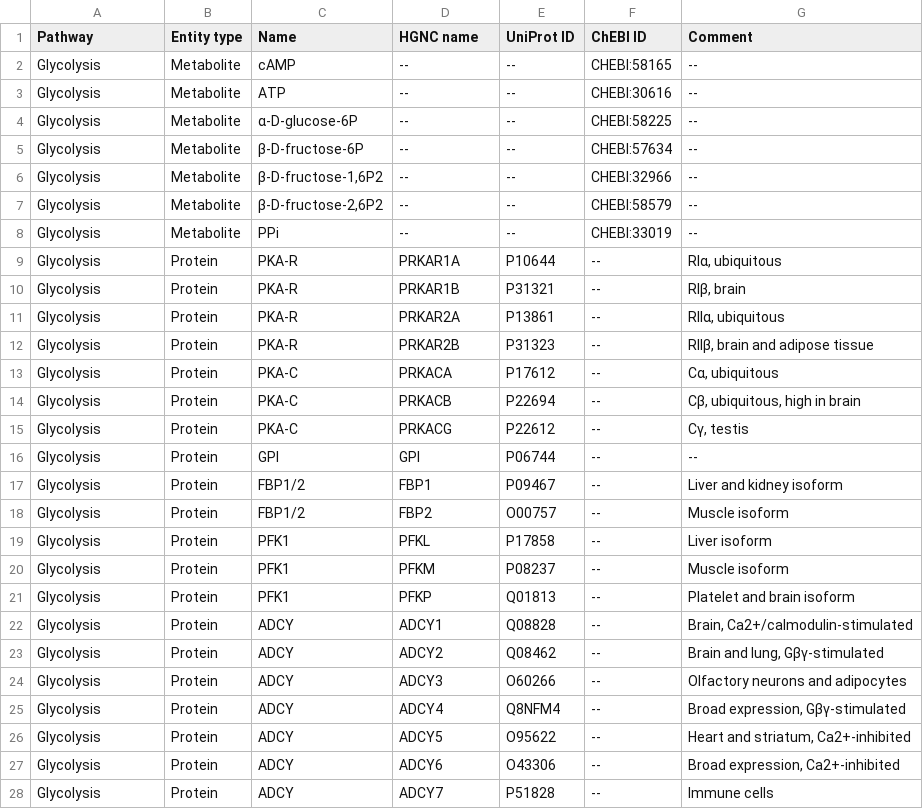
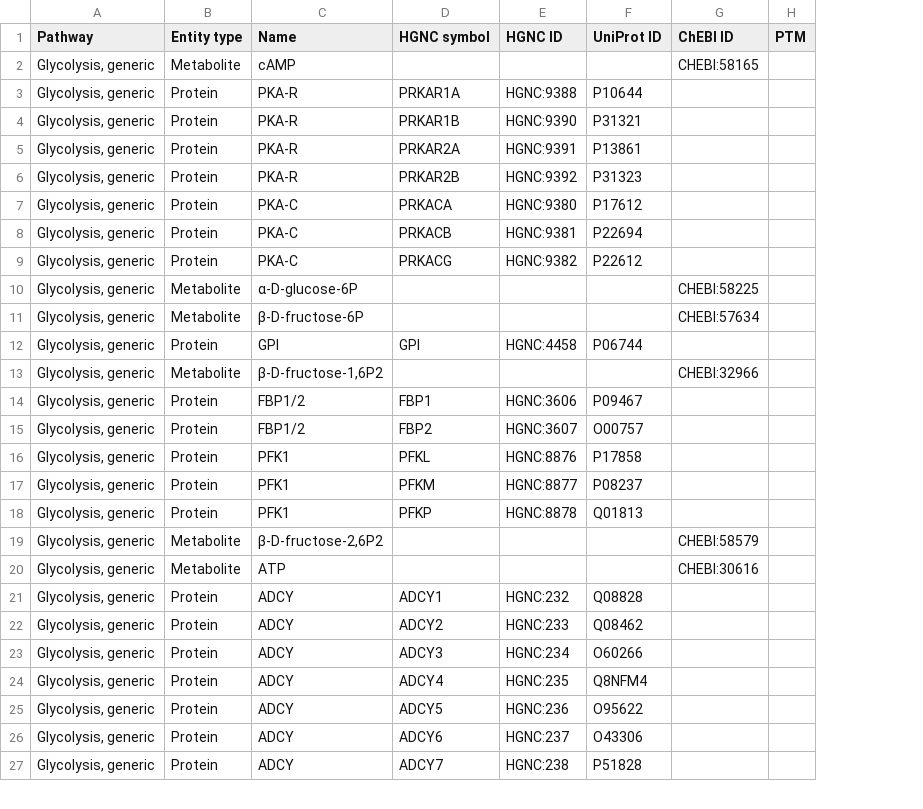
Before and after one commit to metabolismregulation/metabolismregulation.github.io, a CSV file: atlas-downloads/F001-glycolysis.csv, drawn as a sheet; only a part is shown; removed rows and columns are numbered as before the commit, all else as after; the diff covers the shown part only; the diff names each change by its address in the sheet, - before the commit and + after, or states it on an @@ line.

```diff
--- a/atlas-downloads/F001-glycolysis.csv
+++ b/atlas-downloads/F001-glycolysis.csv
+column E (HGNC ID), rows 3-9: HGNC:9388 | HGNC:9390 | HGNC:9391 | HGNC:9392 | HGNC:9380 | HGNC:9381 | HGNC:9382; row 12: HGNC:4458; rows 14-18: HGNC:3606 | HGNC:3607 | HGNC:8876 | HGNC:8877 | HGNC:8878; rows 21-27: HGNC:232 | HGNC:233 | HGNC:234 | HGNC:235 | HGNC:236 | HGNC:237 | HGNC:238
-column G (Comment), row 2: --; rows 9-28: RIα, ubiquitous | RIβ, brain | RIIα, ubiquitous | RIIβ, brain and adipose tissue | Cα, ubiquitous | Cβ, ubiquitous, high in brain | Cγ, testis | -- | Liver and kidney isoform | Muscle isoform | Liver isoform | Muscle isoform | Platelet and brain isoform | Brain, Ca2+/calmodulin-stimulated | Brain and lung, Gβγ-stimulated | Olfactory neurons and adipocytes | Broad expression, Gβγ-stimulated | Heart and striatum, Ca2+-inhibited | Broad expression, Ca2+-inhibited | Immune cells
+column H (PTM), empty
-D1: HGNC name
+D1: HGNC symbol
-A2 (Pathway): Glycolysis
+A2 (Pathway): Glycolysis, generic
-D2 (HGNC symbol): --
+D2 (HGNC symbol): (empty)
-F2 (UniProt ID): --
+F2 (UniProt ID): (empty)
-row 3: Glycolysis | Metabolite | ATP | -- | -- | CHEBI:30616 | --
-row 4: Glycolysis | Metabolite | α-D-glucose-6P | -- | -- | CHEBI:58225 | --
-row 5: Glycolysis | Metabolite | β-D-fructose-6P | -- | -- | CHEBI:57634 | --
-row 6: Glycolysis | Metabolite | β-D-fructose-1,6P2 | -- | -- | CHEBI:32966 | --
-row 7: Glycolysis | Metabolite | β-D-fructose-2,6P2 | -- | -- | CHEBI:58579 | --
-row 8: Glycolysis | Metabolite | PPi | -- | -- | CHEBI:33019 | --
-A3:A9 (Pathway): Glycolysis
+A3:A9 (Pathway): Glycolysis, generic
-G3:G9 (ChEBI ID): --
+G3:G9 (ChEBI ID): (empty)
+row 10: Glycolysis, generic | Metabolite | α-D-glucose-6P |  |  |  | CHEBI:58225
+row 11: Glycolysis, generic | Metabolite | β-D-fructose-6P |  |  |  | CHEBI:57634
-A12 (Pathway): Glycolysis
+A12 (Pathway): Glycolysis, generic
-G12 (ChEBI ID): --
+G12 (ChEBI ID): (empty)
+row 13: Glycolysis, generic | Metabolite | β-D-fructose-1,6P2 |  |  |  | CHEBI:32966
-A14:A18 (Pathway): Glycolysis
+A14:A18 (Pathway): Glycolysis, generic
-G14:G18 (ChEBI ID): --
+G14:G18 (ChEBI ID): (empty)
+row 19: Glycolysis, generic | Metabolite | β-D-fructose-2,6P2 |  |  |  | CHEBI:58579
+row 20: Glycolysis, generic | Metabolite | ATP |  |  |  | CHEBI:30616
-A21:A27 (Pathway): Glycolysis
+A21:A27 (Pathway): Glycolysis, generic
-G21:G27 (ChEBI ID): --
+G21:G27 (ChEBI ID): (empty)
```
Also changed, not shown: 1 added row and 6 edited cells elsewhere in this file, atlas-downloads/F001-glycolysis-cardiac.csv, atlas-downloads/F005-srebp.csv, 42 other files.
